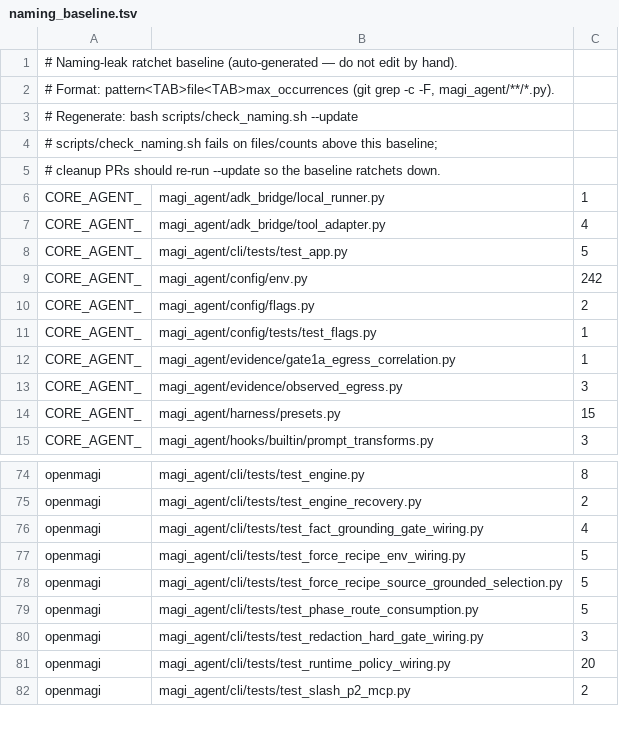
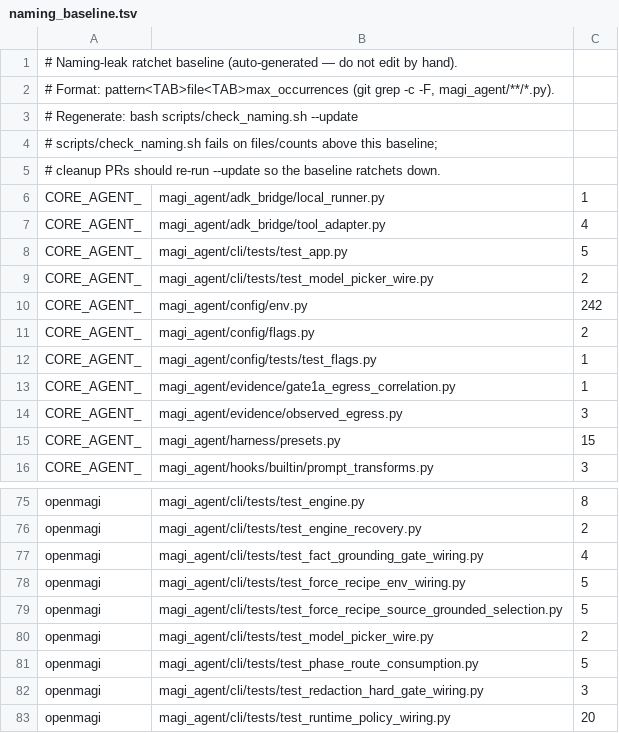
Before and after one commit to openmagi/magi-agent, a TSV file: scripts/naming_baseline.tsv, drawn as a sheet; only a part is shown, gaps mark what is left out; the shorter side is filled out with more unchanged rows.

```diff
--- a/scripts/naming_baseline.tsv
+++ b/scripts/naming_baseline.tsv
@@ -8,2 +8,3 @@ CORE_AGENT_	magi_agent/adk_bridge/tool_adapter.py	4
 CORE_AGENT_	magi_agent/cli/tests/test_app.py	5
+CORE_AGENT_	magi_agent/cli/tests/test_model_picker_wire.py	2
 CORE_AGENT_	magi_agent/config/env.py	242
@@ -78,2 +79,3 @@ openmagi	magi_agent/cli/tests/test_force_recipe_env_wiring.py	5
 openmagi	magi_agent/cli/tests/test_force_recipe_source_grounded_selection.py	5
+openmagi	magi_agent/cli/tests/test_model_picker_wire.py	2
 openmagi	magi_agent/cli/tests/test_phase_route_consumption.py	5
```
Also changed, not shown: 5 other files.
